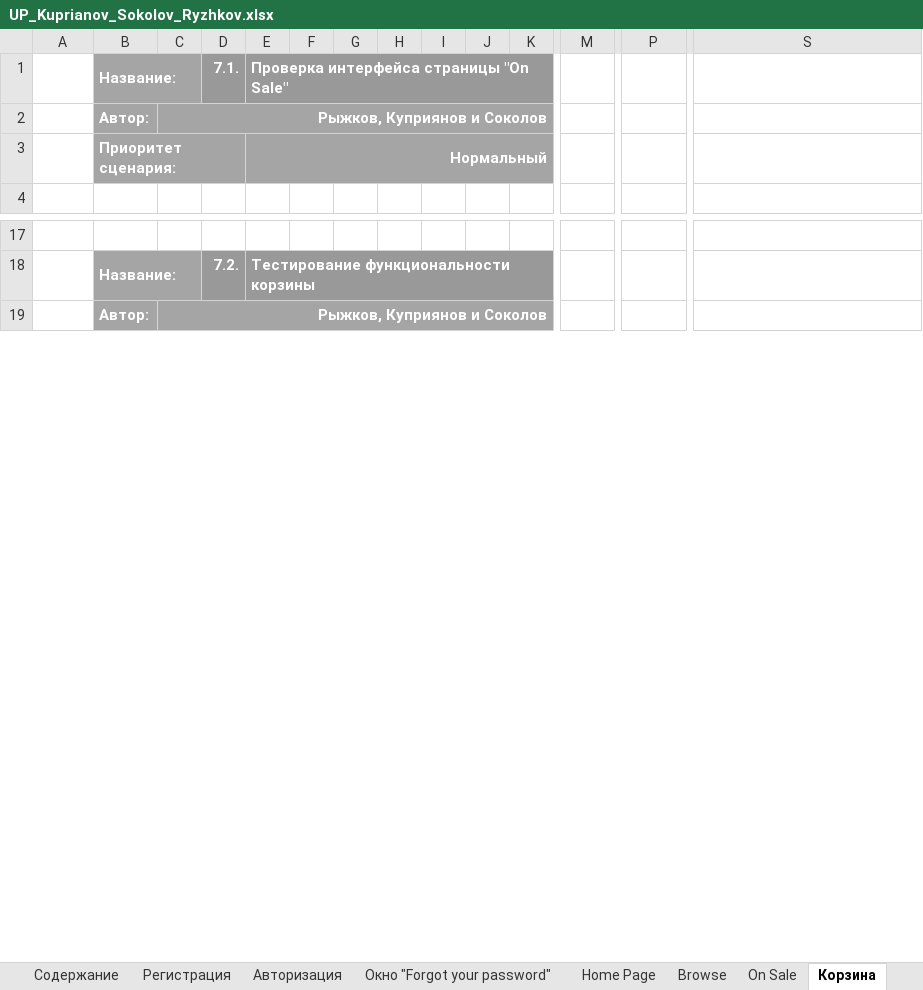
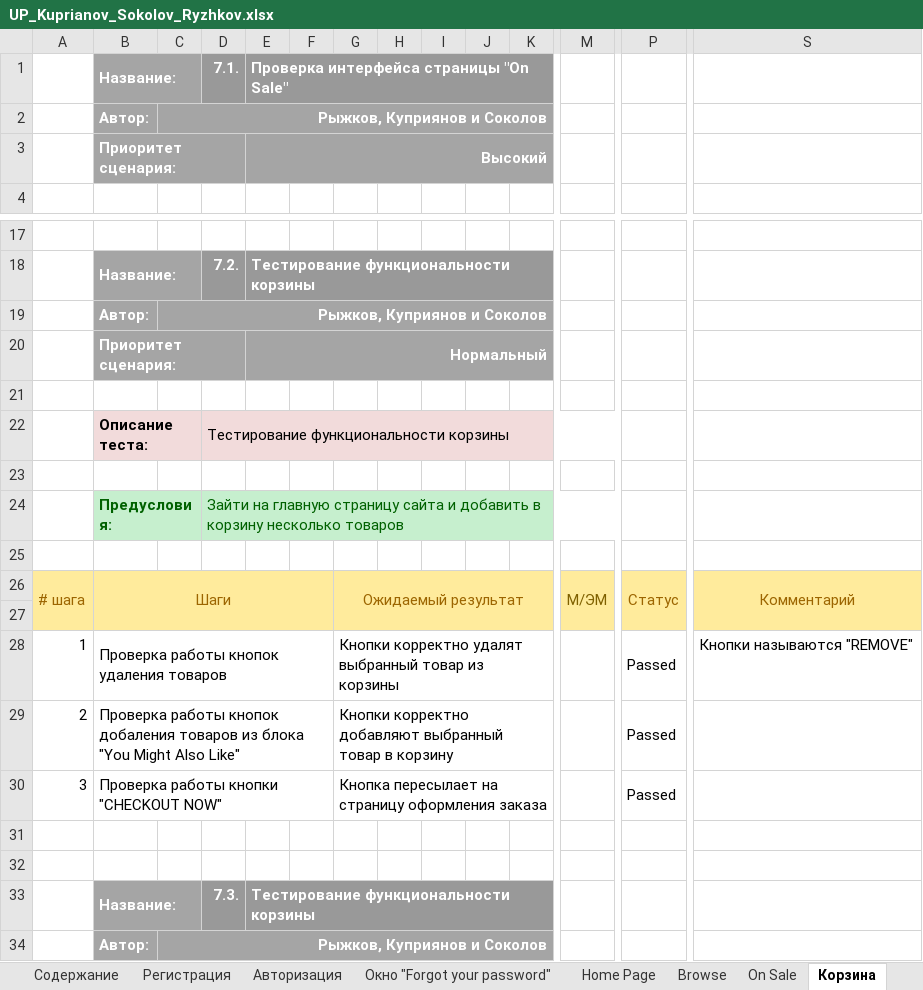
Before and after one commit to snappyyw/Masterpiece, an Excel workbook: india/UP_Kuprianov_Sokolov_Ryzhkov.xlsx, sheet Корзина, drawn as a sheet; only a part is shown, gaps mark what is left out; values as stored, in another font and other column widths than the file's, no borders; conditional formats not drawn; rows hold the shown columns only; the diff names each change by its address in the sheet, - before the commit and + after, or states it on an @@ line.

```diff
--- a/india/UP_Kuprianov_Sokolov_Ryzhkov.xlsx (sheet Корзина)
+++ b/india/UP_Kuprianov_Sokolov_Ryzhkov.xlsx (sheet Корзина)
-E3: Нормальный
+E3: Высокий
+row 19:  | Автор: | Рыжков, Куприянов и Соколов
+row 20:  | Приоритет сценария: |  |  | Нормальный
+row 21: (empty)
+row 22:  | Описание теста: |  | Тестирование функциональности корзины
+row 23: (empty)
+row 24:  | Предусловия: |  | Зайти на главную страницу сайта и добавить в корзину несколько товаров
+row 25: (empty)
+row 26: # шага | Шаги |  |  |  |  | Ожидаемый результат |  |  |  |  | М/ЭМ | Статус | Комментарий
+row 27: (empty)
+row 28: 1 | Проверка работы кнопок удаления товаров |  |  |  |  | Кнопки корректно удалят выбранный товар из корзины |  |  |  |  |  | Passed | Кнопки называются "REMOVE"
+row 29: 2 | Проверка работы кнопок добаления товаров из блока "You Might Also Like" |  |  |  |  | Кнопки корректно добавляют выбранный товар в корзину |  |  |  |  |  | Passed
+row 30: 3 | Проверка работы кнопки "CHECKOUT NOW" |  |  |  |  | Кнопка пересылает на страницу оформления заказа |  |  |  |  |  | Passed
+row 31: (empty)
+row 32: (empty)
+row 33:  | Название: |  | 7.3. | Тестирование функциональности корзины
```
Also changed, not shown: sheet Продолжение покупки, sheet Содержание, sheet Home Page, sheet Окно "Forgot your password", sheet On Sale, sheet Browse, 2 more sheets, other sheet tabs, 2 other files.
